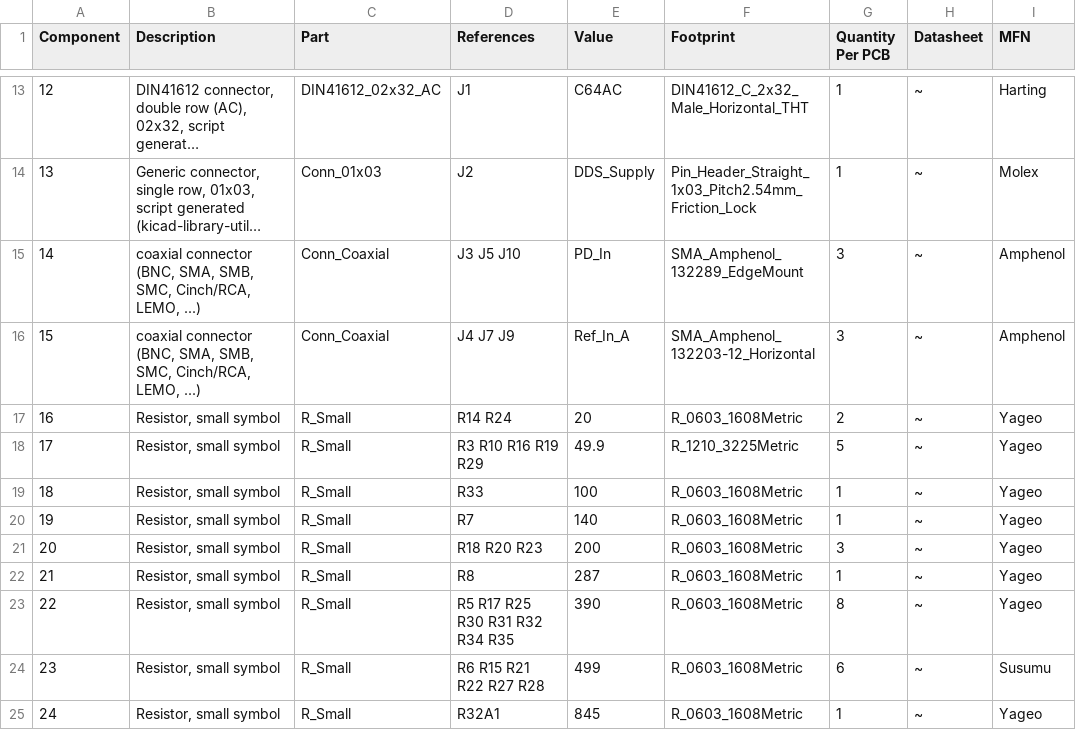
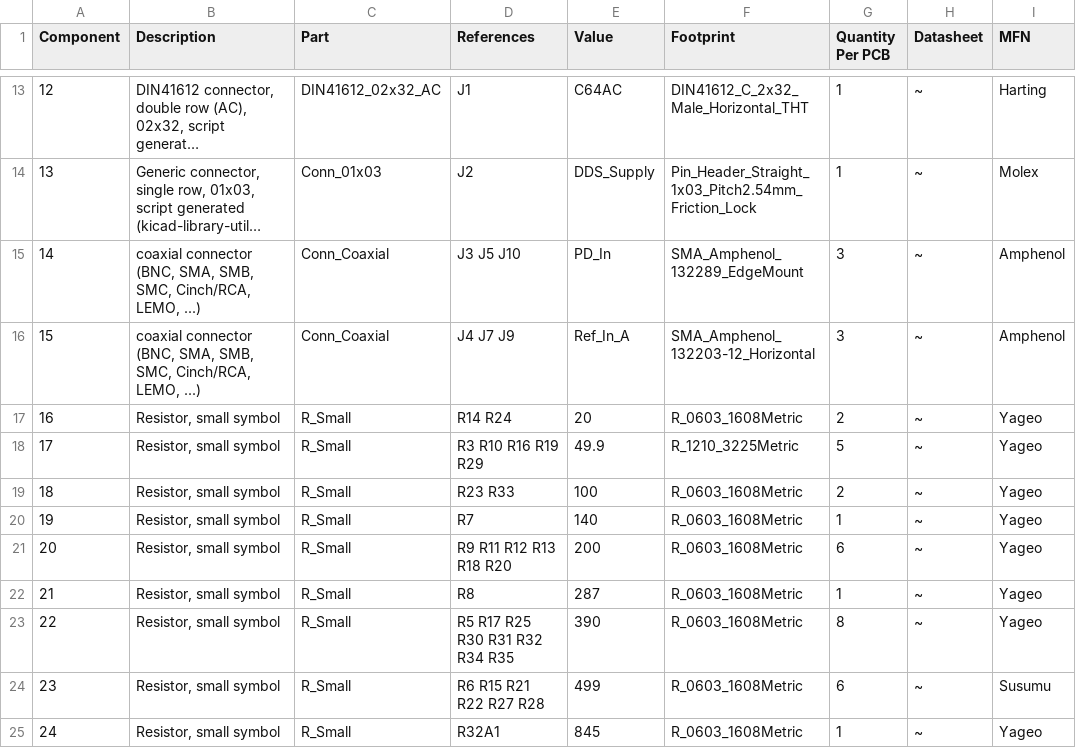
Before and after one commit to TU-Darmstadt-APQ/MTS-module_80MHz_200MHz, a CSV file: MTS_module_bom_1.3.3.csv, drawn as a sheet; only a part is shown, gaps mark what is left out; long unchanged cells end in …; the diff covers the shown part only; the diff names each change by its address in the sheet, - before the commit and + after, or states it on an @@ line.

```diff
--- a/MTS_module_bom_1.3.3.csv
+++ b/MTS_module_bom_1.3.3.csv
-D19 (References): R33
+D19 (References): R23 R33
-G19 (Quantity Per PCB): 1
+G19 (Quantity Per PCB): 2
-D21 (References): R18 R20 R23
+D21 (References): R9 R11 R12 R13 R18 R20
-G21 (Quantity Per PCB): 3
+G21 (Quantity Per PCB): 6
```
Also changed, not shown: 3 removed rows, 12 edited cells and row numbers in column A elsewhere in this file, 21 other files.
